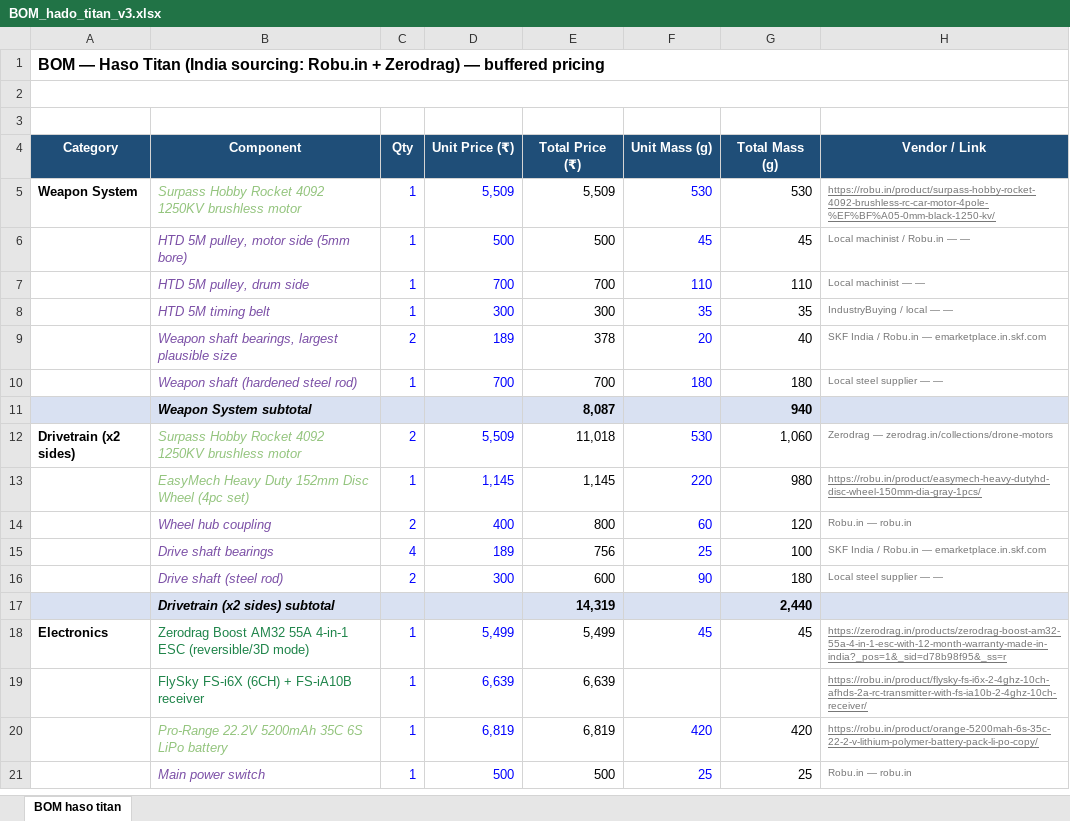
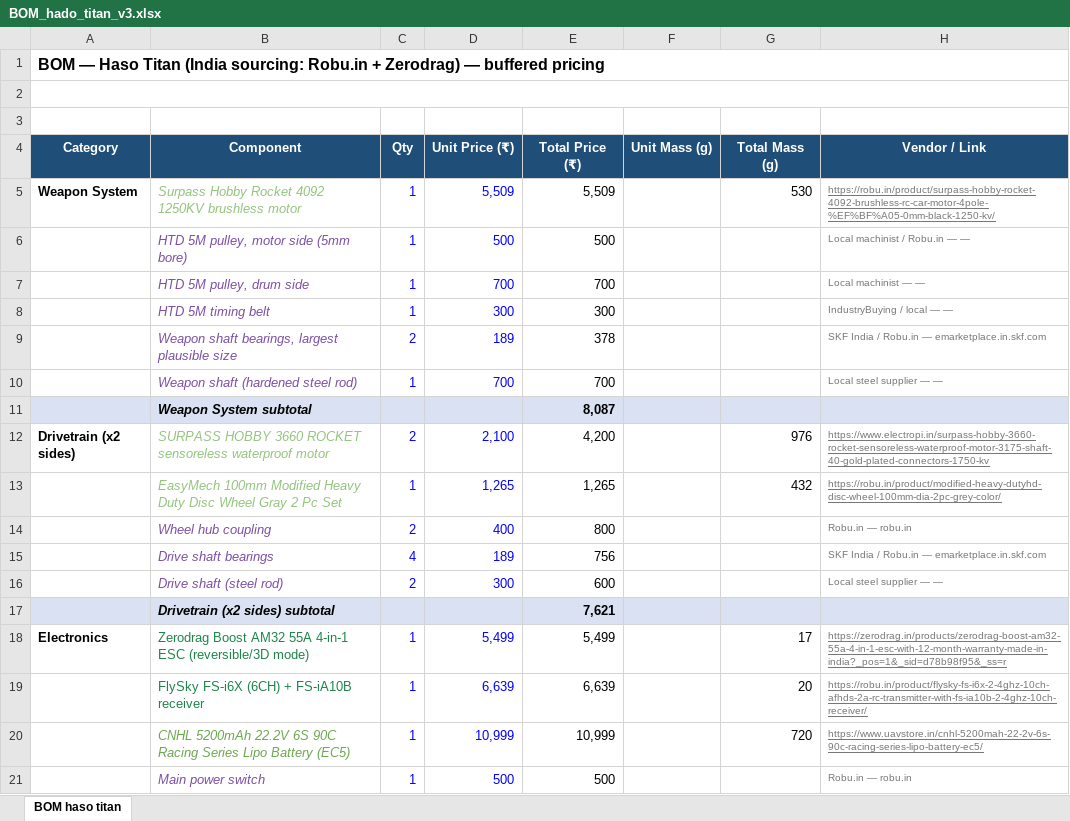
Before and after one commit to Hado3728/Hado-Titan, an Excel workbook: bom/BOM_hado_titan_v3.xlsx, sheet BOM haso titan, drawn as a sheet; only a part is shown; values as stored, in another font and other column widths than the file's, no borders; charts and pictures and conditional formats not drawn; removed rows and columns are numbered as before the commit, all else as after; the diff covers the shown part only; the diff names each change by its address in the sheet, - before the commit and + after, or states it on an @@ line.

Commit message:
FINAL BOM UPDATED WITH MASS AND CAD FINALS NEED TO FINALIZE BOM PRICE TOTAL

```diff
--- a/bom/BOM_hado_titan_v3.xlsx (sheet BOM haso titan)
+++ b/bom/BOM_hado_titan_v3.xlsx (sheet BOM haso titan)
-F5 (Unit Mass (g)): 530
+F5 (Unit Mass (g)): (empty)
-F6 (Unit Mass (g)): 45
+F6 (Unit Mass (g)): (empty)
-G6 (Total Mass (g)): 45
+G6 (Total Mass (g)): (empty)
-F7 (Unit Mass (g)): 110
+F7 (Unit Mass (g)): (empty)
-G7 (Total Mass (g)): 110
+G7 (Total Mass (g)): (empty)
-F8 (Unit Mass (g)): 35
+F8 (Unit Mass (g)): (empty)
-G8 (Total Mass (g)): 35
+G8 (Total Mass (g)): (empty)
-F9 (Unit Mass (g)): 20
+F9 (Unit Mass (g)): (empty)
-G9 (Total Mass (g)): 40
+G9 (Total Mass (g)): (empty)
-F10 (Unit Mass (g)): 180
+F10 (Unit Mass (g)): (empty)
-G10 (Total Mass (g)): 180
+G10 (Total Mass (g)): (empty)
-G11 (Total Mass (g)): 940
+G11 (Total Mass (g)): (empty)
-row 12: Drivetrain (x2 sides) | Surpass Hobby Rocket 4092 1250KV brushless motor | 2 | 5,509 | 11,018 | 530 | 1,060 | Zerodrag — zerodrag.in/collections/drone-motors
-row 13:  | EasyMech Heavy Duty 152mm Disc Wheel (4pc set) | 1 | 1,145 | 1,145 | 220 | 980 | https://robu.in/product/easymech-heavy-dutyhd-disc-wheel-150mm-dia-gray-1pcs/
+row 12: Drivetrain (x2 sides) | SURPASS HOBBY 3660 ROCKET sensoreless waterproof motor | 2 | 2,100 | 4,200 |  | 976 | https://www.electropi.in/surpass-hobby-3660-rocket-sensoreless-waterproof-motor-3175-shaft-40-gold-plated-connectors-1750-kv
+row 13:  | EasyMech 100mm Modified Heavy Duty Disc Wheel Gray 2 Pc Set | 1 | 1,265 | 1,265 |  | 432 | https://robu.in/product/modified-heavy-dutyhd-disc-wheel-100mm-dia-2pc-grey-color/
-F14 (Unit Mass (g)): 60
+F14 (Unit Mass (g)): (empty)
-G14 (Total Mass (g)): 120
+G14 (Total Mass (g)): (empty)
-F15 (Unit Mass (g)): 25
+F15 (Unit Mass (g)): (empty)
-G15 (Total Mass (g)): 100
+G15 (Total Mass (g)): (empty)
-F16 (Unit Mass (g)): 90
+F16 (Unit Mass (g)): (empty)
-G16 (Total Mass (g)): 180
+G16 (Total Mass (g)): (empty)
-E17 (Total Price (₹)): 14,319
+E17 (Total Price (₹)): 7,621
-G17 (Total Mass (g)): 2,440
+G17 (Total Mass (g)): (empty)
-F18 (Unit Mass (g)): 45
+F18 (Unit Mass (g)): (empty)
-G18 (Total Mass (g)): 45
+G18 (Total Mass (g)): 17
-G19 (Total Mass (g)): (empty)
+G19 (Total Mass (g)): 20
-row 20:  | Pro-Range 22.2V 5200mAh 35C 6S LiPo battery | 1 | 6,819 | 6,819 | 420 | 420 | https://robu.in/product/orange-5200mah-6s-35c-22-2-v-lithium-polymer-battery-pack-li-po-copy/
+row 20:  | CNHL 5200mAh 22.2V 6S 90C Racing Series Lipo Battery (EC5) | 1 | 10,999 | 10,999 |  | 720 | https://www.uavstore.in/cnhl-5200mah-22-2v-6s-90c-racing-series-lipo-battery-ec5/
-F21 (Unit Mass (g)): 25
+F21 (Unit Mass (g)): (empty)
-G21 (Total Mass (g)): 25
+G21 (Total Mass (g)): (empty)
```
Also changed, not shown: 1 added row, 5 removed rows and 35 edited cells elsewhere in this sheet, formulas that keep their value, 11 other files.
